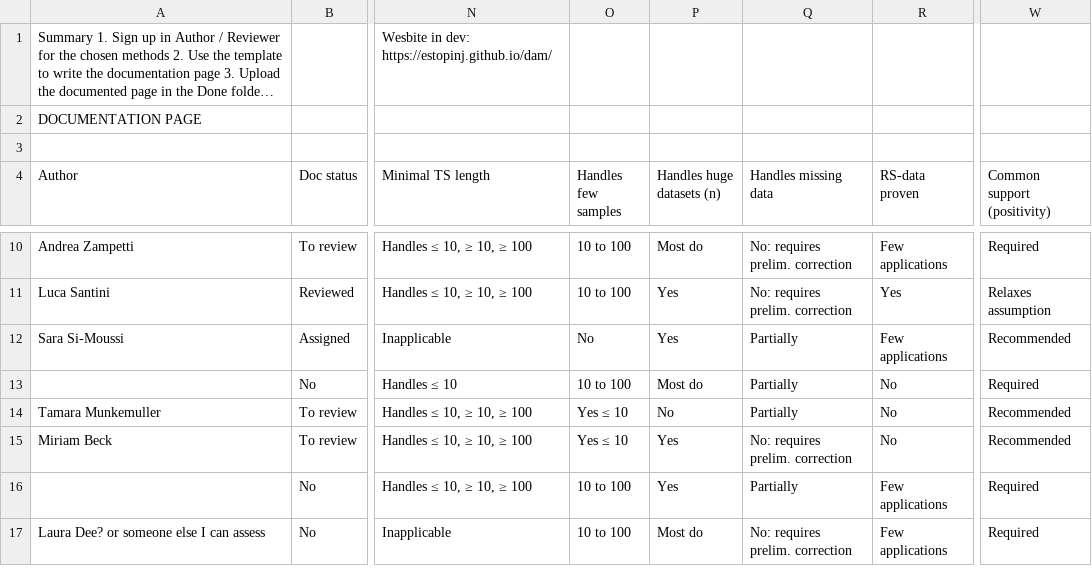
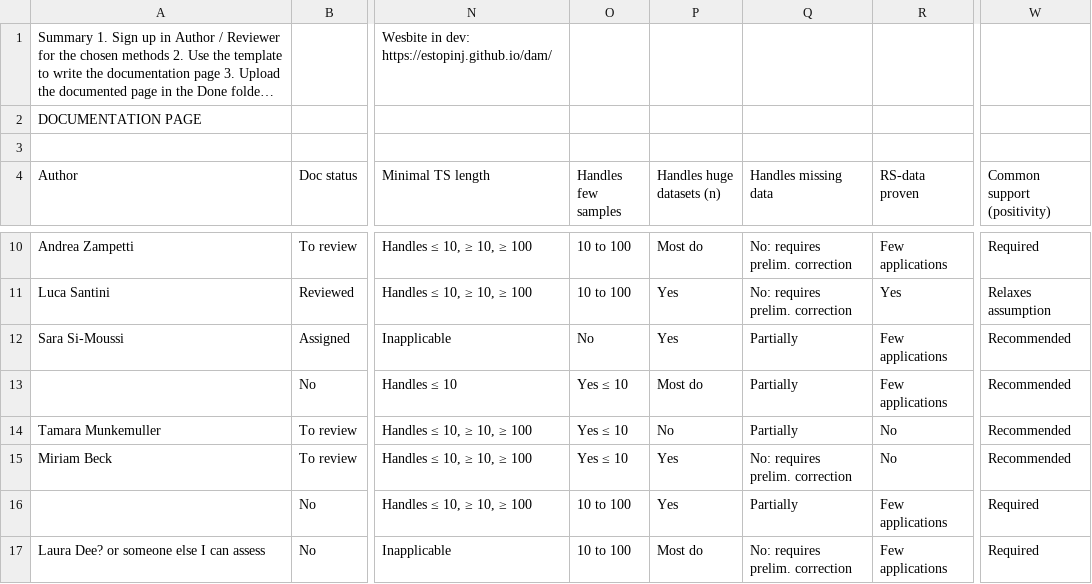
Before and after one commit to estopinj/dam, a TSV file: _data/DetectionAttribution methods - Method Assessment.tsv, drawn as a sheet; only a part is shown, gaps mark what is left out; long unchanged cells end in …; the diff names each change by its address in the sheet, - before the commit and + after, or states it on an @@ line.

```diff
--- a/_data/DetectionAttribution methods - Method Assessment.tsv
+++ b/_data/DetectionAttribution methods - Method Assessment.tsv
-O13 (Handles few samples): 10 to 100
+O13 (Handles few samples): Yes ≤ 10
-R13 (RS-data proven): No
+R13 (RS-data proven): Few applications
-W13 (Common support (positivity)): Required
+W13 (Common support (positivity)): Recommended
```
Also changed, not shown: 1 other file.
